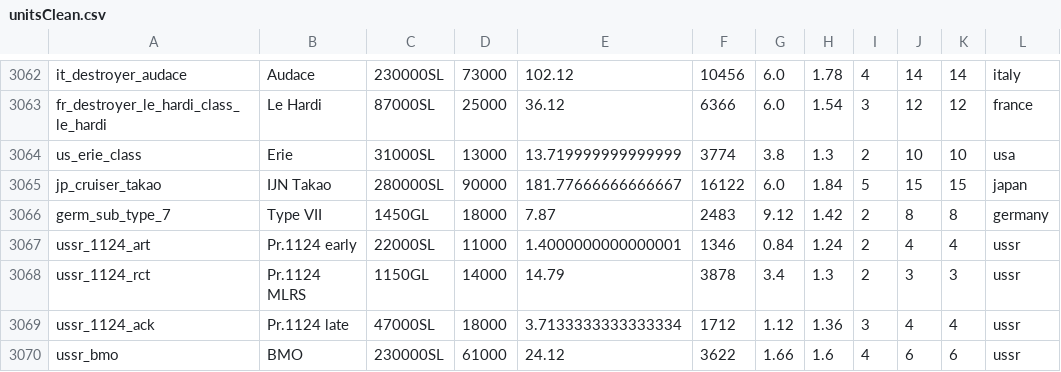
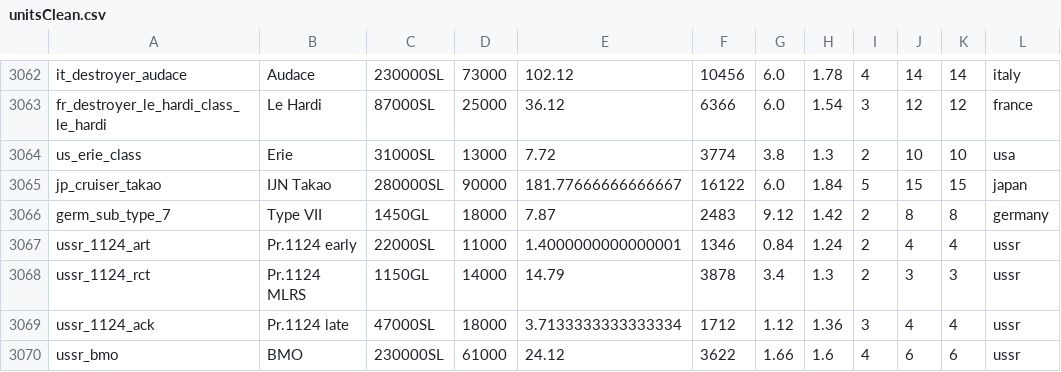
Before and after one commit to R11G/R11G.github.io, a CSV file: arbstats/unitsClean.csv, drawn as a sheet; only a part is shown, gaps mark what is left out; the diff names each change by its address in the sheet, - before the commit and + after, or states it on an @@ line.

```diff
--- a/arbstats/unitsClean.csv
+++ b/arbstats/unitsClean.csv
-E3064: 13.719999999999999
+E3064: 7.72
```
Also changed, not shown: WT Localization Files/Default Names/units.csv, WT Localization Files/Jaek898 Default Roundels/units.csv, 1 other file.
